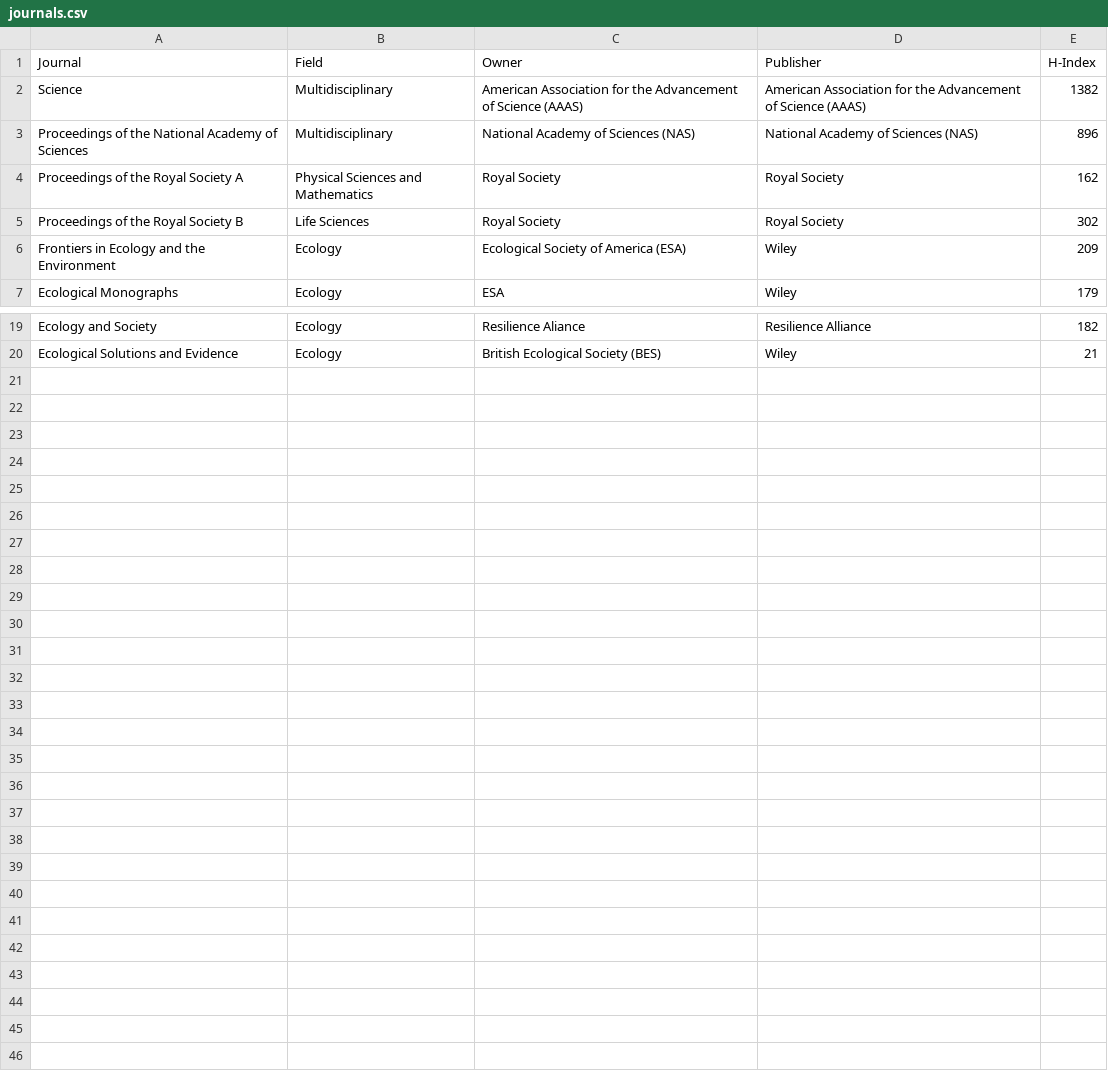
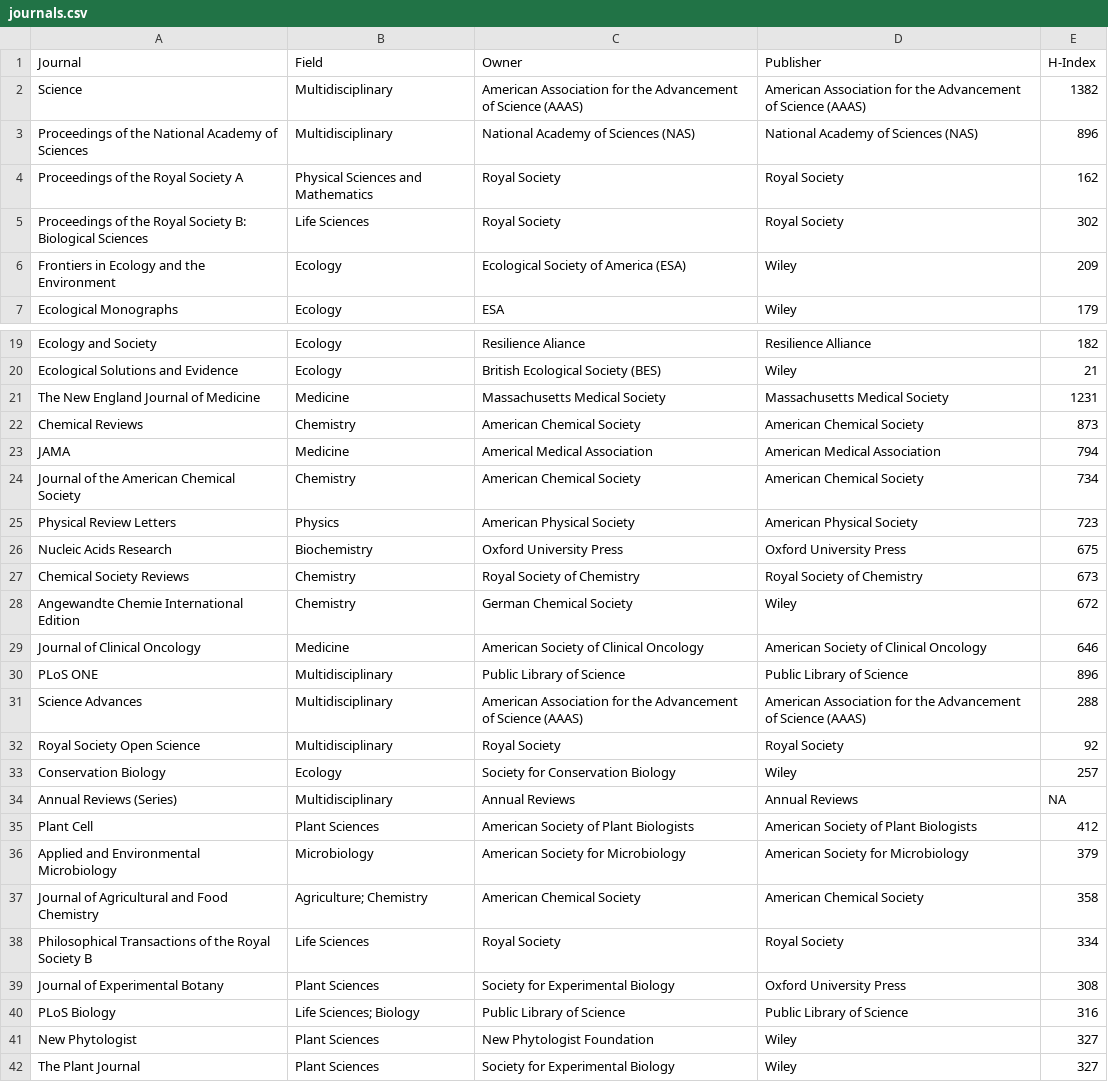
Before and after one commit to davidyshen/nonprofit_publishing, a CSV file: static/data/journals.csv, drawn as a sheet; only a part is shown, gaps mark what is left out.

Commit message:
Add more journal entries

```diff
--- a/static/data/journals.csv
+++ b/static/data/journals.csv
@@ -4,3 +4,3 @@ Proceedings of the National Academy of Sciences, Multidisciplinary, National Aca
 Proceedings of the Royal Society A, Physical Sciences and Mathematics, Royal Society, Royal Society,162
-Proceedings of the Royal Society B, Life Sciences, Royal Society, Royal Society,302
+Proceedings of the Royal Society B: Biological Sciences, Life Sciences, Royal Society, Royal Society,302
 Frontiers in Ecology and the Environment,Ecology,Ecological Society of America (ESA),Wiley,209
@@ -20 +20,23 @@ Ecology and Society,Ecology,Resilience Aliance,Resilience Alliance,182
 Ecological Solutions and Evidence,Ecology,British Ecological Society (BES),Wiley,21
+The New England Journal of Medicine, Medicine, Massachusetts Medical Society, Massachusetts Medical Society, 1231
+Chemical Reviews, Chemistry, American Chemical Society, American Chemical Society, 873
+JAMA, Medicine, Americal Medical Association, American Medical Association, 794
+Journal of the American Chemical Society, Chemistry, American Chemical Society, American Chemical Society, 734
+Physical Review Letters, Physics, American Physical Society, American Physical Society, 723
+Nucleic Acids Research, Biochemistry, Oxford University Press, Oxford University Press, 675
+Chemical Society Reviews, Chemistry, Royal Society of Chemistry, Royal Society of Chemistry, 673
+Angewandte Chemie International Edition, Chemistry, German Chemical Society, Wiley, 672
+Journal of Clinical Oncology, Medicine, American Society of Clinical Oncology, American Society of Clinical Oncology, 646
+PLoS ONE, Multidisciplinary, Public Library of Science, Public Library of Science, 896
+Science Advances, Multidisciplinary, American Association for the Advancement of Science (AAAS), American Association for the Advancement of Science (AAAS), 288
+Royal Society Open Science, Multidisciplinary, Royal Society, Royal Society, 92
+Conservation Biology, Ecology, Society for Conservation Biology, Wiley, 257
+Annual Reviews (Series), Multidisciplinary, Annual Reviews, Annual Reviews, NA
+Plant Cell, Plant Sciences, American Society of Plant Biologists, American Society of Plant Biologists, 412
+Applied and Environmental Microbiology, Microbiology, American Society for Microbiology, American Society for Microbiology, 379
+Journal of Agricultural and Food Chemistry, Agriculture; Chemistry, American Chemical Society, American Chemical Society, 358
+Philosophical Transactions of the Royal Society B, Life Sciences, Royal Society, Royal Society, 334
+Journal of Experimental Botany, Plant Sciences, Society for Experimental Biology, Oxford University Press, 308
+PLoS Biology, Life Sciences; Biology, Public Library of Science, Public Library of Science, 316
+New Phytologist, Plant Sciences, New Phytologist Foundation, Wiley, 327
+The Plant Journal, Plant Sciences, Society for Experimental Biology, Wiley, 327
```
